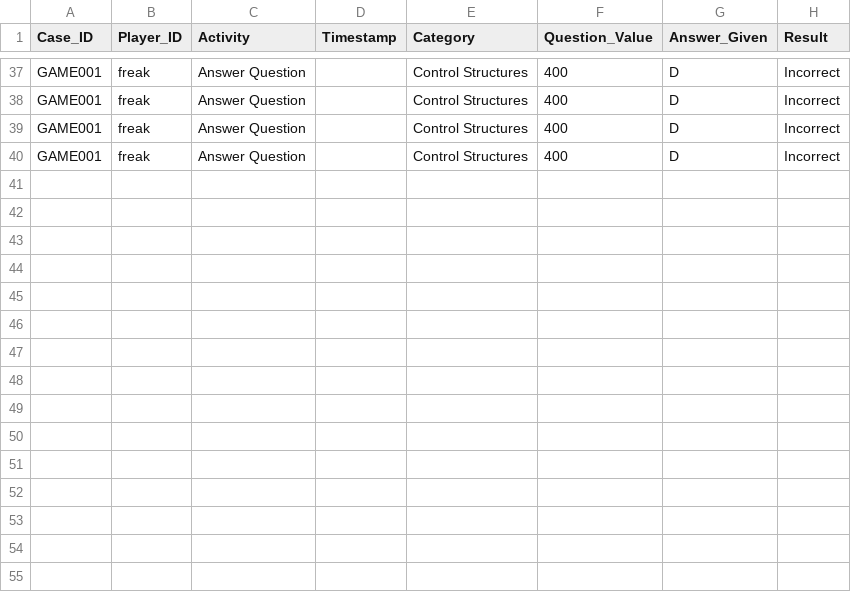
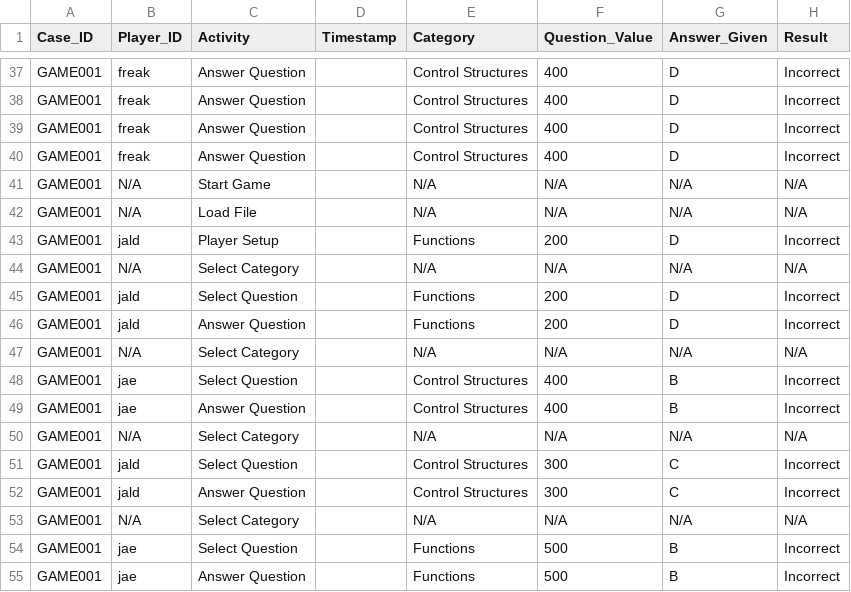
Before and after one commit to jjdlabee/intellectual_systems_oop2_project, a CSV file: game_events_log.csv, drawn as a sheet; only a part is shown, gaps mark what is left out.

Commit message:
fixed event logger repeating problem

```diff
--- a/game_events_log.csv
+++ b/game_events_log.csv
@@ -40 +40,16 @@ GAME001,freak,Answer Question,,Control Structures,400,D,Incorrect
 GAME001,freak,Answer Question,,Control Structures,400,D,Incorrect
+GAME001,N/A,Start Game,,N/A,N/A,N/A,N/A
+GAME001,N/A,Load File,,N/A,N/A,N/A,N/A
+GAME001,jald,Player Setup,,Functions,200,D,Incorrect
+GAME001,N/A,Select Category,,N/A,N/A,N/A,N/A
+GAME001,jald,Select Question,,Functions,200,D,Incorrect
+GAME001,jald,Answer Question,,Functions,200,D,Incorrect
+GAME001,N/A,Select Category,,N/A,N/A,N/A,N/A
+GAME001,jae,Select Question,,Control Structures,400,B,Incorrect
+GAME001,jae,Answer Question,,Control Structures,400,B,Incorrect
+GAME001,N/A,Select Category,,N/A,N/A,N/A,N/A
+GAME001,jald,Select Question,,Control Structures,300,C,Incorrect
+GAME001,jald,Answer Question,,Control Structures,300,C,Incorrect
+GAME001,N/A,Select Category,,N/A,N/A,N/A,N/A
+GAME001,jae,Select Question,,Functions,500,B,Incorrect
+GAME001,jae,Answer Question,,Functions,500,B,Incorrect
```
Also changed, not shown: 10 other files.
